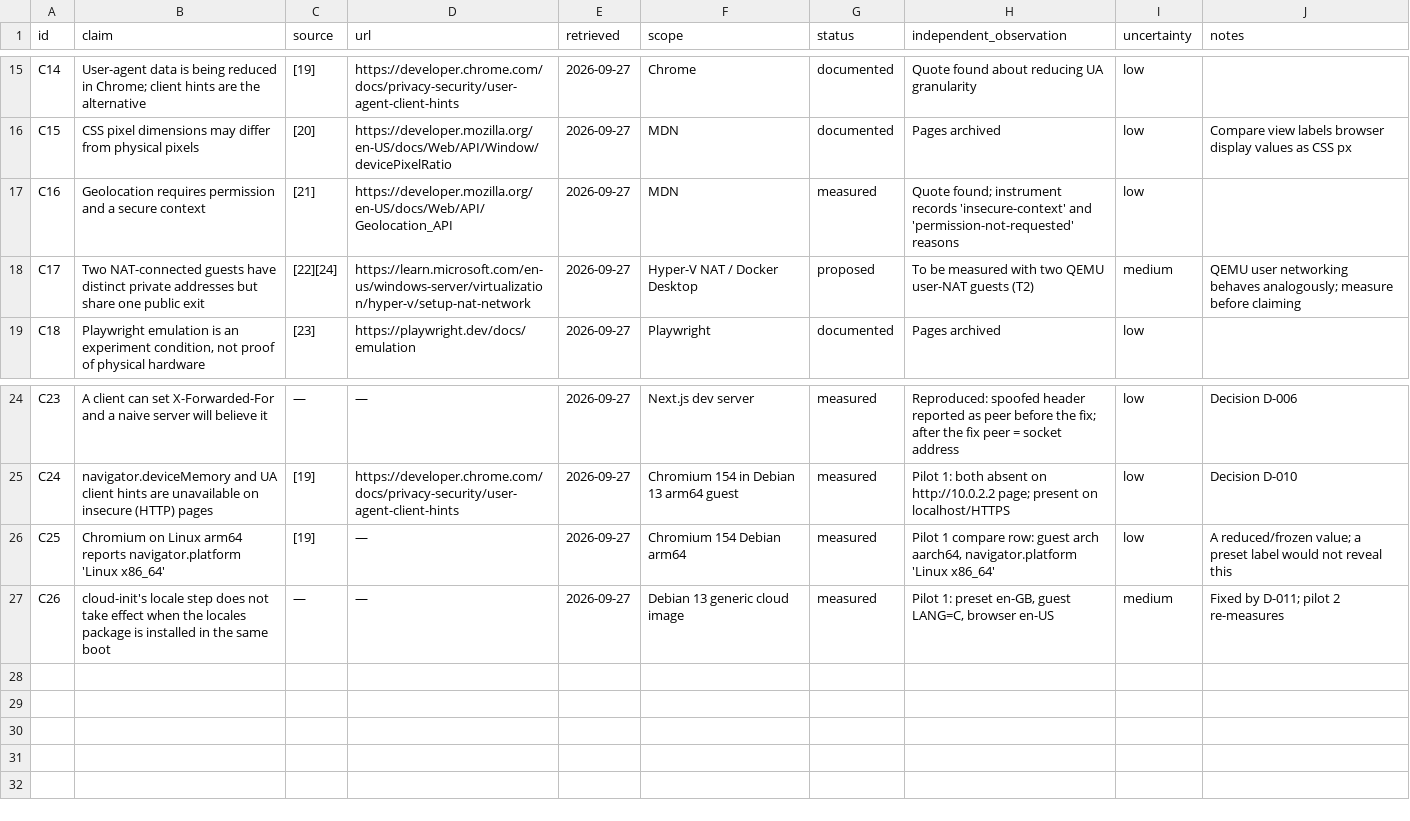
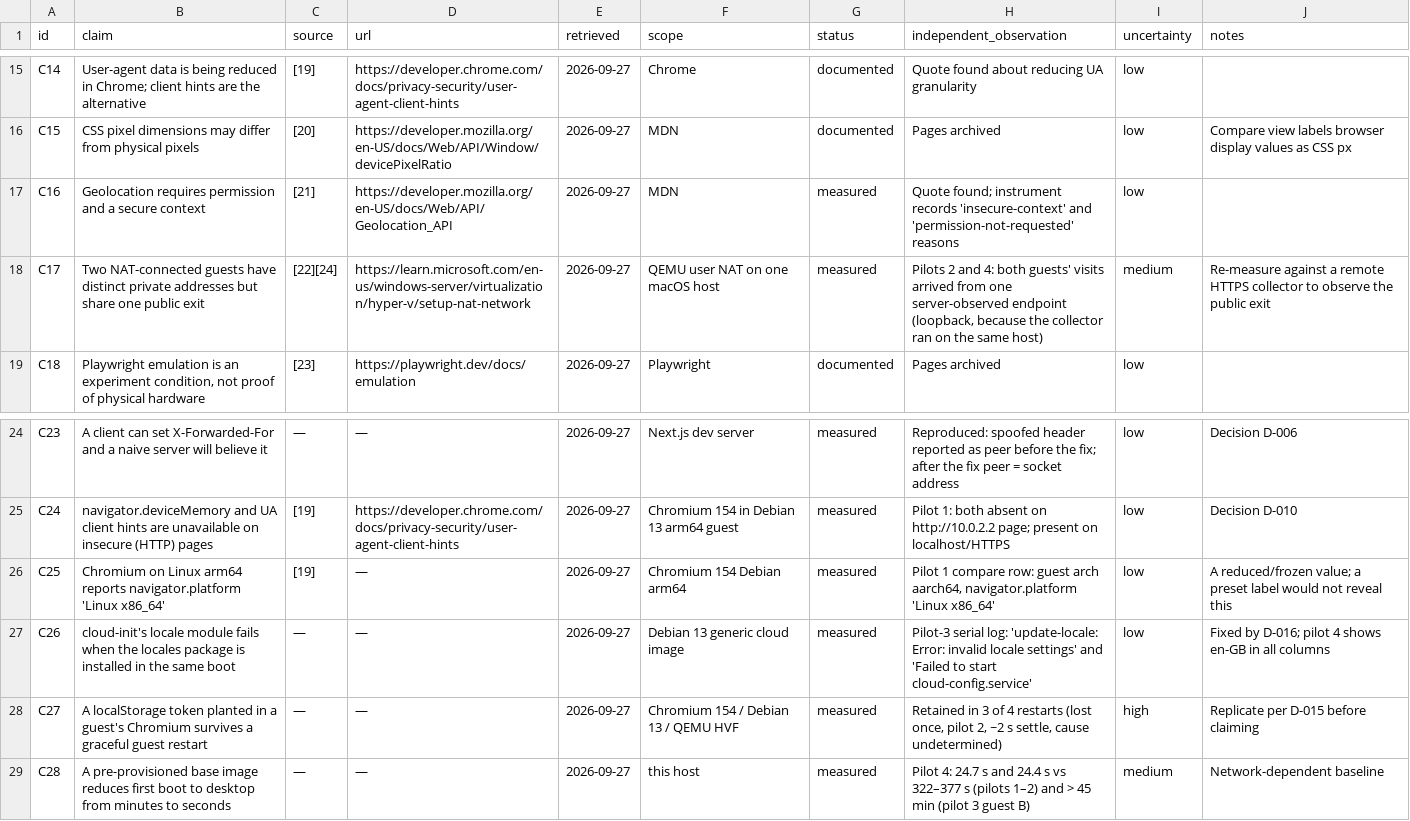
Before and after one commit to re-sohail/anti-detect-system, a CSV file: docs/phase1-evidence/claim-ledger.csv, drawn as a sheet; only a part is shown, gaps mark what is left out.

Commit message:
Add pilot 4 evidence and feasibility report; update measurement protocol and schemas
- Created new environment matrix document for pilot 4 evidence.
- Added pilot report JSON file detailing runs, provisioning times, and guest events.
- Introduced feasibility report summarizing pilot results, setup, timings, and identified issues.
- Updated deviation log with findings from pilot 2 and 3.
- Enhanced measurement protocol with guidelines for creating guests from versioned base images and serving the collector over HTTPS.
- Modified schemas to include derivedFrom field for images built from provisioned guests.

```diff
--- a/docs/phase1-evidence/claim-ledger.csv
+++ b/docs/phase1-evidence/claim-ledger.csv
@@ -17,3 +17,3 @@ C15,"CSS pixel dimensions may differ from physical pixels",[20],https://develope
 C16,"Geolocation requires permission and a secure context",[21],https://developer.mozilla.org/en-US/docs/Web/API/Geolocation_API,2026-09-27,MDN,measured,"Quote found; instrument records 'insecure-context' and 'permission-not-requested' reasons","low",
-C17,"Two NAT-connected guests have distinct private addresses but share one public exit",[22][24],https://learn.microsoft.com/en-us/windows-server/virtualization/hyper-v/setup-nat-network,2026-09-27,Hyper-V NAT / Docker Desktop,proposed,"To be measured with two QEMU user-NAT guests (T2)","medium",QEMU user networking behaves analogously; measure before claiming
+C17,"Two NAT-connected guests have distinct private addresses but share one public exit",[22][24],https://learn.microsoft.com/en-us/windows-server/virtualization/hyper-v/setup-nat-network,2026-09-27,QEMU user NAT on one macOS host,measured,"Pilots 2 and 4: both guests' visits arrived from one server-observed endpoint (loopback, because the collector ran on the same host)","medium",Re-measure against a remote HTTPS collector to observe the public exit
 C18,"Playwright emulation is an experiment condition, not proof of physical hardware",[23],https://playwright.dev/docs/emulation,2026-09-27,Playwright,documented,"Pages archived","low",
@@ -26,2 +26,4 @@ C24,"navigator.deviceMemory and UA client hints are unavailable on insecure (HTT
 C25,"Chromium on Linux arm64 reports navigator.platform 'Linux x86_64'",[19],—,2026-09-27,Chromium 154 Debian arm64,measured,"Pilot 1 compare row: guest arch aarch64, navigator.platform 'Linux x86_64'","low",A reduced/frozen value; a preset label would not reveal this
-C26,"cloud-init's locale step does not take effect when the locales package is installed in the same boot",—,—,2026-09-27,Debian 13 generic cloud image,measured,"Pilot 1: preset en-GB, guest LANG=C, browser en-US","medium",Fixed by D-011; pilot 2 re-measures
+C26,"cloud-init's locale module fails when the locales package is installed in the same boot",—,—,2026-09-27,Debian 13 generic cloud image,measured,"Pilot-3 serial log: 'update-locale: Error: invalid locale settings' and 'Failed to start cloud-config.service'","low",Fixed by D-016; pilot 4 shows en-GB in all columns
+C27,"A localStorage token planted in a guest's Chromium survives a graceful guest restart",—,—,2026-09-27,Chromium 154 / Debian 13 / QEMU HVF,measured,"Retained in 3 of 4 restarts (lost once, pilot 2, ~2 s settle, cause undetermined)","high",Replicate per D-015 before claiming
+C28,"A pre-provisioned base image reduces first boot to desktop from minutes to seconds",—,—,2026-09-27,this host,measured,"Pilot 4: 24.7 s and 24.4 s vs 322–377 s (pilots 1–2) and > 45 min (pilot 3 guest B)","medium",Network-dependent baseline
```
Also changed, not shown: 49 other files.
